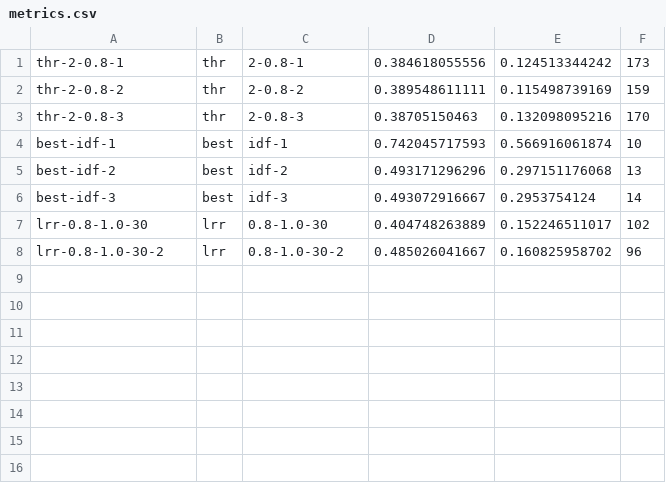
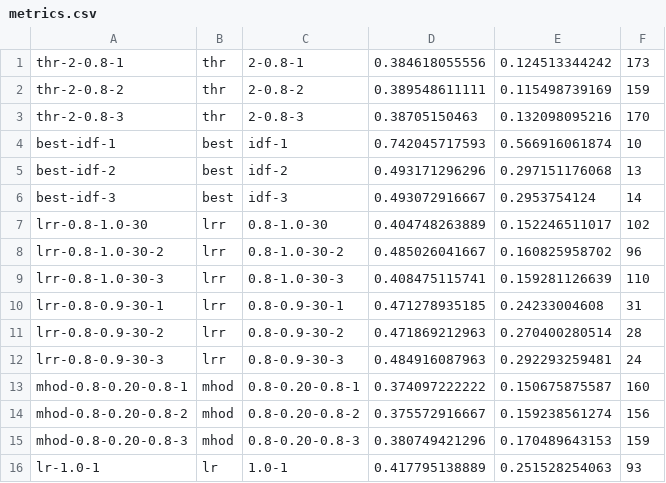
Before and after one commit to beloglazov/ccpe-2014-experiments, a CSV file: results/metrics.csv, drawn as a sheet.

Commit message:
Added results lr-1.0-1

```diff
--- a/results/metrics.csv
+++ b/results/metrics.csv
@@ -8 +8,9 @@ lrr-0.8-1.0-30,lrr,0.8-1.0-30,0.404748263889, 0.152246511017, 102
 lrr-0.8-1.0-30-2,lrr,0.8-1.0-30-2,0.485026041667, 0.160825958702, 96
+lrr-0.8-1.0-30-3,lrr,0.8-1.0-30-3,0.408475115741, 0.159281126639, 110
+lrr-0.8-0.9-30-1,lrr,0.8-0.9-30-1,0.471278935185, 0.24233004608, 31
+lrr-0.8-0.9-30-2,lrr,0.8-0.9-30-2,0.471869212963, 0.270400280514, 28
+lrr-0.8-0.9-30-3,lrr,0.8-0.9-30-3,0.484916087963, 0.292293259481, 24
+mhod-0.8-0.20-0.8-1,mhod,0.8-0.20-0.8-1,0.374097222222, 0.150675875587, 160
+mhod-0.8-0.20-0.8-2,mhod,0.8-0.20-0.8-2,0.375572916667, 0.159238561274, 156
+mhod-0.8-0.20-0.8-3,mhod,0.8-0.20-0.8-3,0.380749421296, 0.170489643153, 159
+lr-1.0-1,lr,1.0-1,0.417795138889, 0.251528254063, 93
```
Also changed, not shown: 2 other files.
